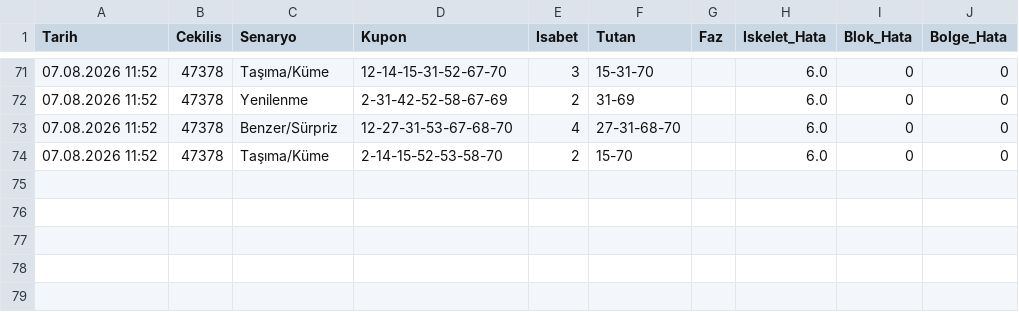
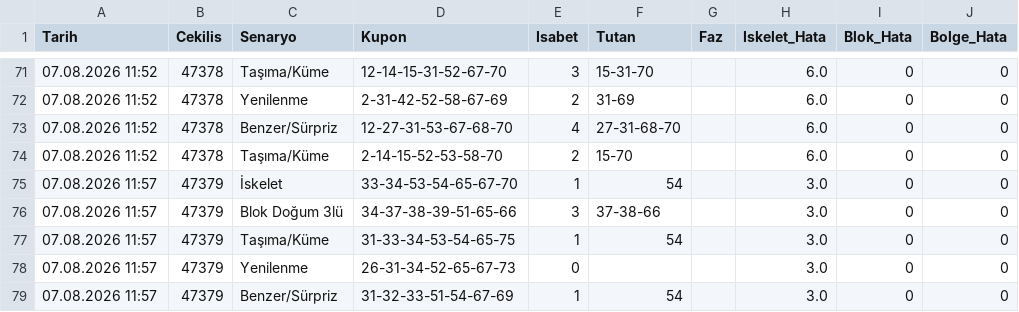
Before and after one commit to gozlekakif-alt/hizli-on-analiz-motoru, a CSV file: motor_hafiza.csv, drawn as a sheet; only a part is shown, gaps mark what is left out; the diff names each change by its address in the sheet, - before the commit and + after, or states it on an @@ line.

Commit message:
V17 motor hafızası güncellendi

```diff
--- a/motor_hafiza.csv
+++ b/motor_hafiza.csv
+row 75: 07.08.2026 11:57 | 47379 | İskelet | 33-34-53-54-65-67-70 | 1 | 54 |  | 3.0 | 0 | 0
+row 76: 07.08.2026 11:57 | 47379 | Blok Doğum 3lü | 34-37-38-39-51-65-66 | 3 | 37-38-66 |  | 3.0 | 0 | 0
+row 77: 07.08.2026 11:57 | 47379 | Taşıma/Küme | 31-33-34-53-54-65-75 | 1 | 54 |  | 3.0 | 0 | 0
+row 78: 07.08.2026 11:57 | 47379 | Yenilenme | 26-31-34-52-65-67-73 | 0 |  |  | 3.0 | 0 | 0
+row 79: 07.08.2026 11:57 | 47379 | Benzer/Sürpriz | 31-32-33-51-54-67-69 | 1 | 54 |  | 3.0 | 0 | 0
```
